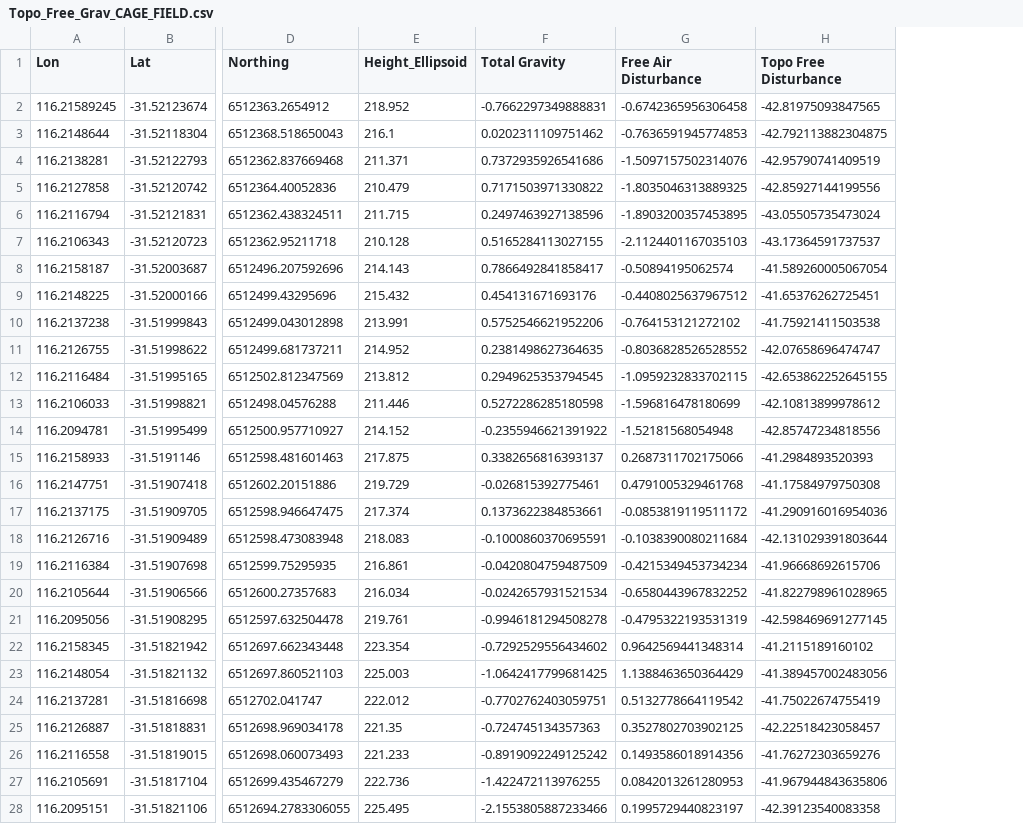
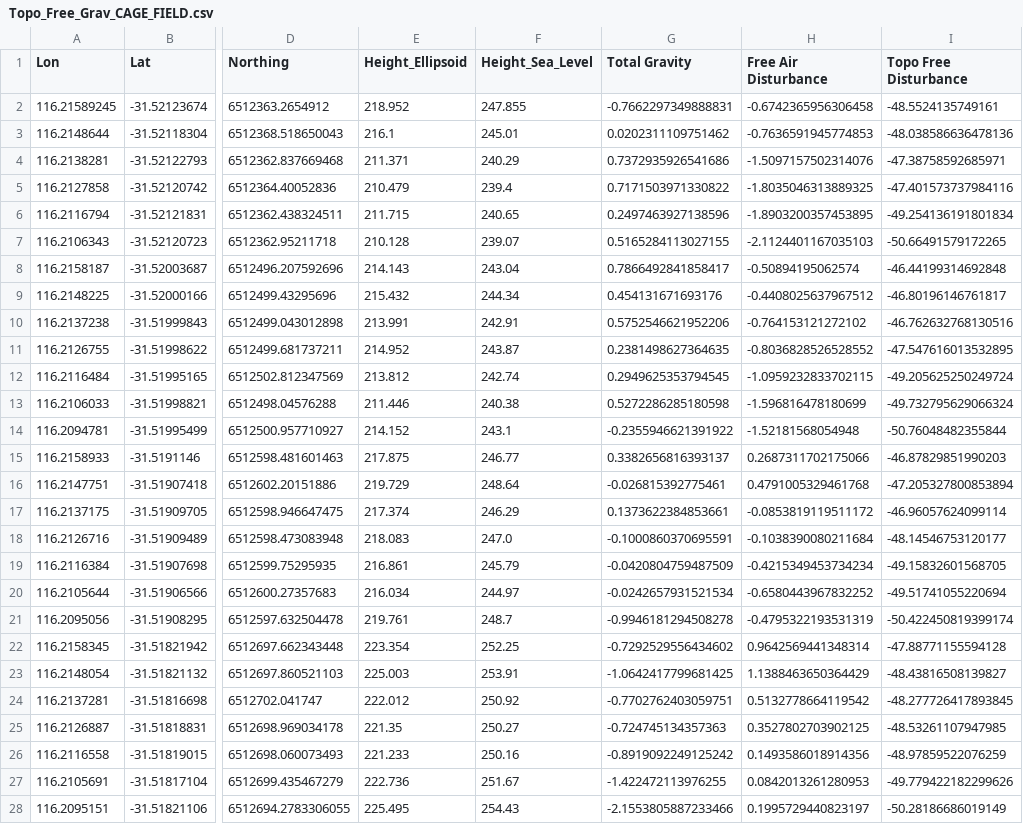
Before and after one commit to LL-Geo/CAGE2026, a CSV file: Topo_Free_Grav_CAGE_FIELD.csv, drawn as a sheet; only a part is shown, gaps mark what is left out; addresses are those after the commit; the diff covers the shown part only; the diff names each change by its address in the sheet, - before the commit and + after, or states it on an @@ line.

```diff
--- a/Topo_Free_Grav_CAGE_FIELD.csv
+++ b/Topo_Free_Grav_CAGE_FIELD.csv
+column F (Height_Sea_Level), rows 2-28: 247.855 | 245.01 | 240.29 | 239.4 | 240.65 | 239.07 | 243.04 | 244.34 | 242.91 | 243.87 | 242.74 | 240.38 | 243.1 | 246.77 | 248.64 | 246.29 | 247.0 | 245.79 | 244.97 | 248.7 | 252.25 | 253.91 | 250.92 | 250.27 | 250.16 | 251.67 | 254.43
-I2 (Topo Free Disturbance): -42.81975093847565
+I2 (Topo Free Disturbance): -48.5524135749161
-I3 (Topo Free Disturbance): -42.792113882304875
+I3 (Topo Free Disturbance): -48.038586636478136
-I4 (Topo Free Disturbance): -42.95790741409519
+I4 (Topo Free Disturbance): -47.38758592685971
-I5 (Topo Free Disturbance): -42.85927144199556
+I5 (Topo Free Disturbance): -47.401573737984116
-I6 (Topo Free Disturbance): -43.05505735473024
+I6 (Topo Free Disturbance): -49.254136191801834
-I7 (Topo Free Disturbance): -43.17364591737537
+I7 (Topo Free Disturbance): -50.66491579172265
-I8 (Topo Free Disturbance): -41.589260005067054
+I8 (Topo Free Disturbance): -46.44199314692848
-I9 (Topo Free Disturbance): -41.65376262725451
+I9 (Topo Free Disturbance): -46.80196146761817
-I10 (Topo Free Disturbance): -41.75921411503538
+I10 (Topo Free Disturbance): -46.762632768130516
-I11 (Topo Free Disturbance): -42.07658696474747
+I11 (Topo Free Disturbance): -47.547616013532895
-I12 (Topo Free Disturbance): -42.653862252645155
+I12 (Topo Free Disturbance): -49.205625250249724
-I13 (Topo Free Disturbance): -42.10813899978612
+I13 (Topo Free Disturbance): -49.732795629066324
-I14 (Topo Free Disturbance): -42.85747234818556
+I14 (Topo Free Disturbance): -50.76048482355844
-I15 (Topo Free Disturbance): -41.2984893520393
+I15 (Topo Free Disturbance): -46.87829851990203
-I16 (Topo Free Disturbance): -41.17584979750308
+I16 (Topo Free Disturbance): -47.205327800853894
-I17 (Topo Free Disturbance): -41.290916016954036
+I17 (Topo Free Disturbance): -46.96057624099114
-I18 (Topo Free Disturbance): -42.131029391803644
+I18 (Topo Free Disturbance): -48.14546753120177
-I19 (Topo Free Disturbance): -41.96668692615706
+I19 (Topo Free Disturbance): -49.15832601568705
-I20 (Topo Free Disturbance): -41.822798961028965
+I20 (Topo Free Disturbance): -49.51741055220694
-I21 (Topo Free Disturbance): -42.598469691277145
+I21 (Topo Free Disturbance): -50.422450819399174
-I22 (Topo Free Disturbance): -41.2115189160102
+I22 (Topo Free Disturbance): -47.88771155594128
-I23 (Topo Free Disturbance): -41.389457002483056
+I23 (Topo Free Disturbance): -48.43816508139827
-I24 (Topo Free Disturbance): -41.75022674755419
+I24 (Topo Free Disturbance): -48.277726417893845
-I25 (Topo Free Disturbance): -42.22518423058457
+I25 (Topo Free Disturbance): -48.53261107947985
-I26 (Topo Free Disturbance): -41.76272303659276
+I26 (Topo Free Disturbance): -48.97859522076259
-I27 (Topo Free Disturbance): -41.967944843635806
+I27 (Topo Free Disturbance): -49.779422182299626
-I28 (Topo Free Disturbance): -42.39123540083358
+I28 (Topo Free Disturbance): -50.28186686019149
```
Also changed, not shown: 35 edited cells elsewhere in this file, 2 other files.
